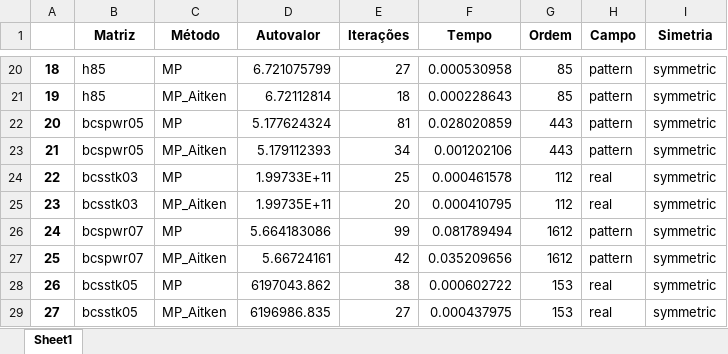
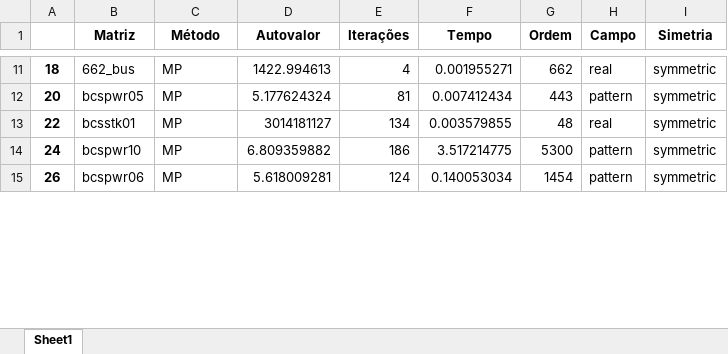
Before and after one commit to Joaof14/Mpot, an Excel workbook: resultados/tabelas_final/resultado_MP_final.xlsx, sheet Sheet1, drawn as a sheet; only a part is shown, gaps mark what is left out; values as stored, in another font and other column widths than the file's, no borders; removed rows and columns are numbered as before the commit, all else as after; the diff covers the shown part only; the diff names each change by its address in the sheet, - before the commit and + after, or states it on an @@ line.

```diff
--- a/resultados/tabelas_final/resultado_MP_final.xlsx (sheet Sheet1)
+++ b/resultados/tabelas_final/resultado_MP_final.xlsx (sheet Sheet1)
-B11 (Matriz): h85
+B11 (Matriz): 662_bus
-D11 (Autovalor): 6.721075799
+D11 (Autovalor): 1422.994613
-E11 (Iterações): 27
+E11 (Iterações): 4
-F11 (Tempo): 0.000530958
+F11 (Tempo): 0.001955271
-G11 (Ordem): 85
+G11 (Ordem): 662
-H11 (Campo): pattern
+H11 (Campo): real
-row 21: 19 | h85 | MP_Aitken | 6.72112814 | 18 | 0.000228643 | 85 | pattern | symmetric
-F12 (Tempo): 0.028020859
+F12 (Tempo): 0.007412434
-row 23: 21 | bcspwr05 | MP_Aitken | 5.179112393 | 34 | 0.001202106 | 443 | pattern | symmetric
-B13 (Matriz): bcsstk03
+B13 (Matriz): bcsstk01
-D13 (Autovalor): 1.99733E+11
+D13 (Autovalor): 3014181127
-E13 (Iterações): 25
+E13 (Iterações): 134
-F13 (Tempo): 0.000461578
+F13 (Tempo): 0.003579855
-G13 (Ordem): 112
+G13 (Ordem): 48
-row 25: 23 | bcsstk03 | MP_Aitken | 1.99735E+11 | 20 | 0.000410795 | 112 | real | symmetric
-B14 (Matriz): bcspwr07
+B14 (Matriz): bcspwr10
-D14 (Autovalor): 5.664183086
+D14 (Autovalor): 6.809359882
-E14 (Iterações): 99
+E14 (Iterações): 186
-F14 (Tempo): 0.081789494
+F14 (Tempo): 3.517214775
-G14 (Ordem): 1612
+G14 (Ordem): 5300
-row 27: 25 | bcspwr07 | MP_Aitken | 5.66724161 | 42 | 0.035209656 | 1612 | pattern | symmetric
-B15 (Matriz): bcsstk05
+B15 (Matriz): bcspwr06
-D15 (Autovalor): 6197043.862
+D15 (Autovalor): 5.618009281
-E15 (Iterações): 38
+E15 (Iterações): 124
-F15 (Tempo): 0.000602722
+F15 (Tempo): 0.140053034
-G15 (Ordem): 153
+G15 (Ordem): 1454
-H15 (Campo): real
+H15 (Campo): pattern
-row 29: 27 | bcsstk05 | MP_Aitken | 6196986.835 | 27 | 0.000437975 | 153 | real | symmetric
```
Also changed, not shown: 74 removed rows and 378 edited cells elsewhere in this sheet, resultados/comportamentoMMQ_preliminares.xlsx, resultados/resultados_preliminares.xlsx, 4 other files.
